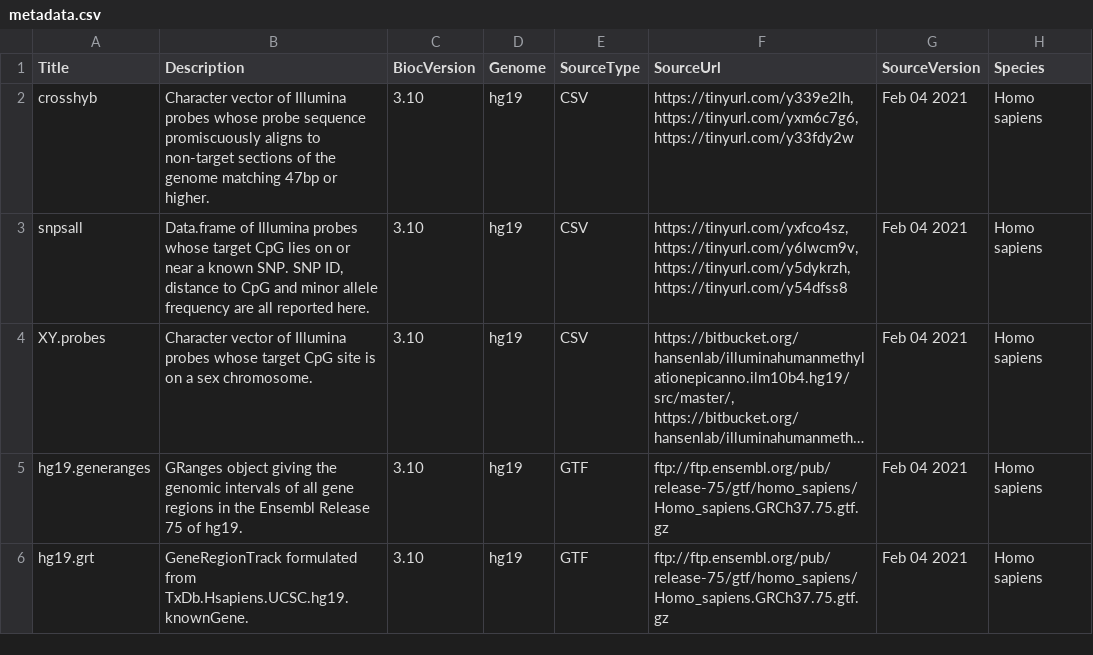
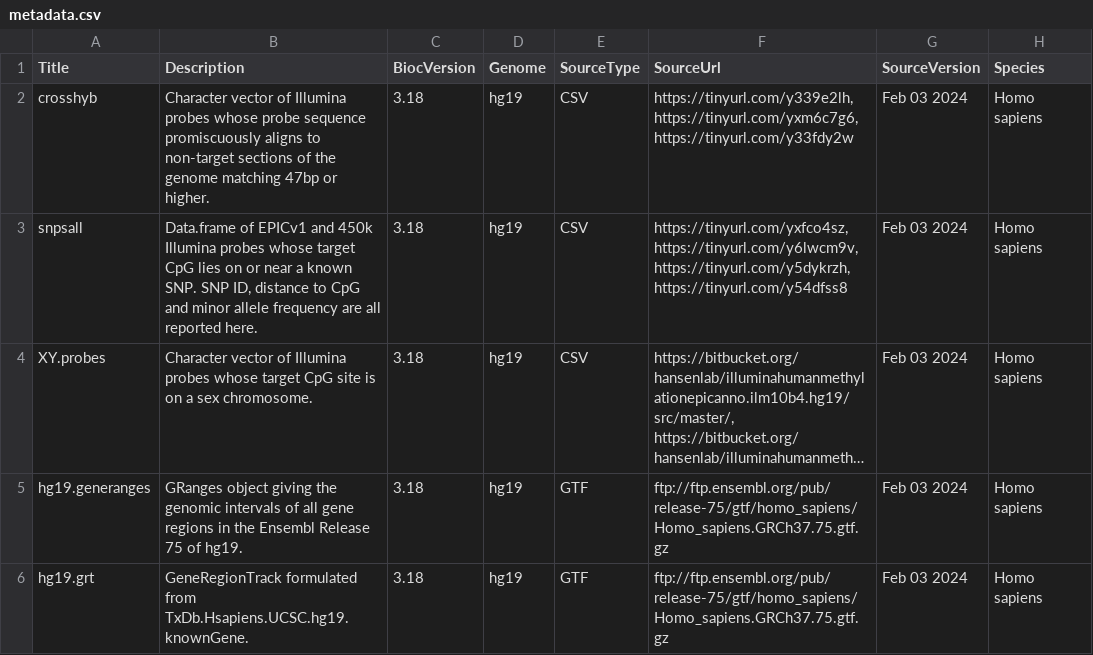
Before and after one commit to timpeters82/DMRcatedata, a CSV file: inst/extdata/metadata.csv, drawn as a sheet; only a part is shown; long unchanged cells end in …; the diff covers the shown part only; the diff names each change by its address in the sheet, - before the commit and + after, or states it on an @@ line.

```diff
--- a/inst/extdata/metadata.csv
+++ b/inst/extdata/metadata.csv
-C2:C6 (BiocVersion): 3.10
+C2:C6 (BiocVersion): 3.18
-G2:G6 (SourceVersion): Feb 04 2021
+G2:G6 (SourceVersion): Feb 03 2024
-B3 (Description): Data.frame of Illumina probes…
+B3 (Description): Data.frame of EPICv1 and 450k Illumina probes…
```
Also changed, not shown: 1 added row and 8 edited cells elsewhere in this file, 6 other files.
